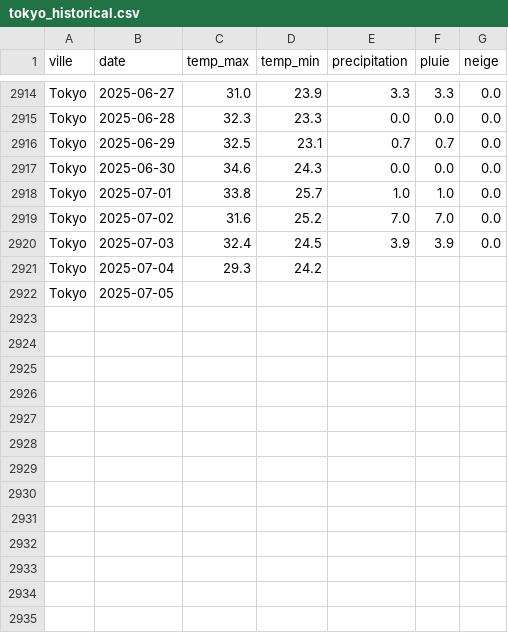
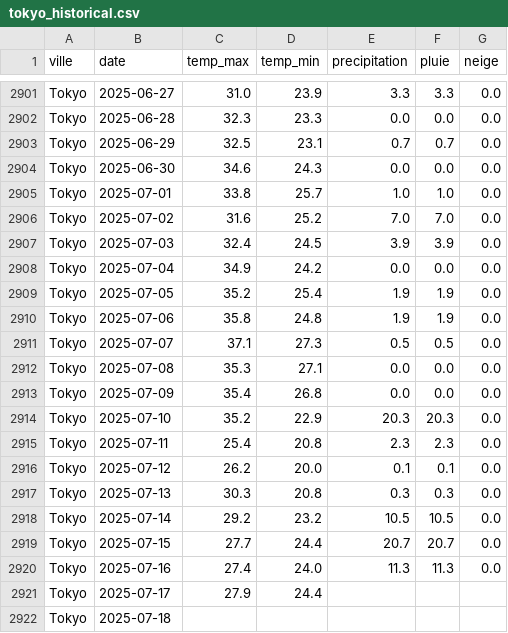
Before and after one commit to MihagoTohiaina/STD23015_examen_meteo_DONNEES2, a CSV file: data/historical/tokyo_historical.csv, drawn as a sheet; only a part is shown, gaps mark what is left out; the diff covers the shown part only.

```diff
--- a/data/historical/tokyo_historical.csv
+++ b/data/historical/tokyo_historical.csv
@@ -2920,3 +2907,16 @@ Tokyo,2025-07-02,31.6,25.2,7.0,7.0,0.0
 Tokyo,2025-07-03,32.4,24.5,3.9,3.9,0.0
-Tokyo,2025-07-04,29.3,24.2,,,
-Tokyo,2025-07-05,,,,,
+Tokyo,2025-07-04,34.9,24.2,0.0,0.0,0.0
+Tokyo,2025-07-05,35.2,25.4,1.9,1.9,0.0
+Tokyo,2025-07-06,35.8,24.8,1.9,1.9,0.0
+Tokyo,2025-07-07,37.1,27.3,0.5,0.5,0.0
+Tokyo,2025-07-08,35.3,27.1,0.0,0.0,0.0
+Tokyo,2025-07-09,35.4,26.8,0.0,0.0,0.0
+Tokyo,2025-07-10,35.2,22.9,20.3,20.3,0.0
+Tokyo,2025-07-11,25.4,20.8,2.3,2.3,0.0
+Tokyo,2025-07-12,26.2,20.0,0.1,0.1,0.0
+Tokyo,2025-07-13,30.3,20.8,0.3,0.3,0.0
+Tokyo,2025-07-14,29.2,23.2,10.5,10.5,0.0
+Tokyo,2025-07-15,27.7,24.4,20.7,20.7,0.0
+Tokyo,2025-07-16,27.4,24.0,11.3,11.3,0.0
+Tokyo,2025-07-17,27.9,24.4,,,
+Tokyo,2025-07-18,,,,,
```
Also changed, not shown: 13 removed rows elsewhere in this file, data/historical/moscow_historical.csv, data/historical/new_york_historical.csv, 31 other files.
